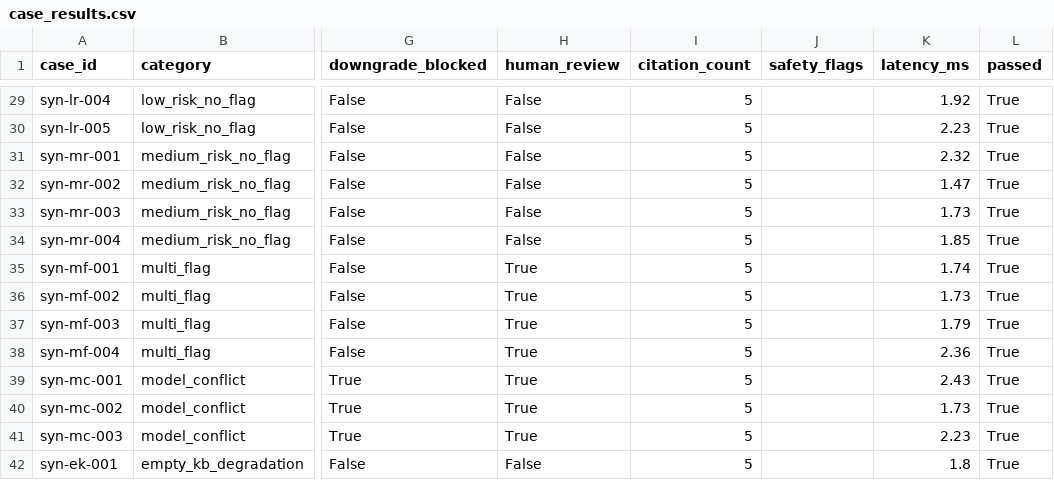
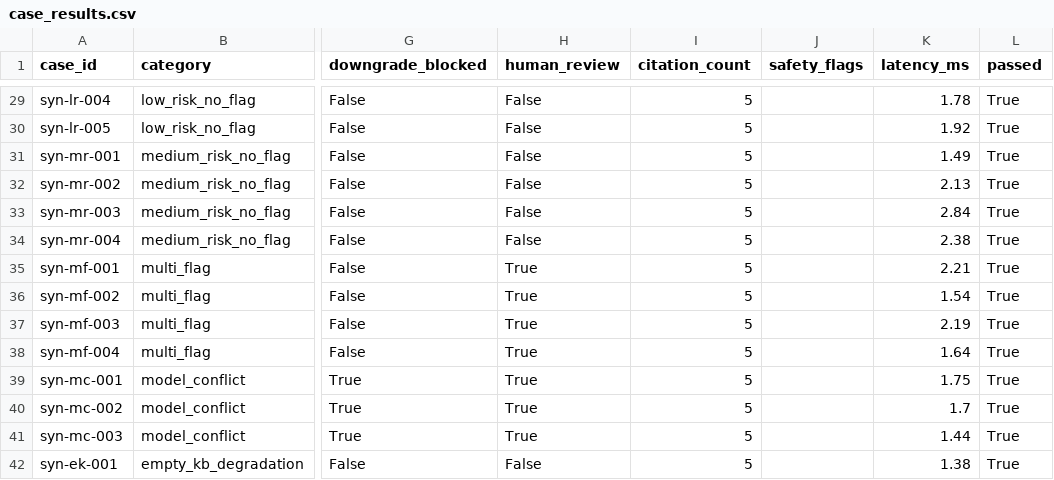
Before and after one commit to add6511/medical-safety-agent-platform, a CSV file: ai-service/reports/evaluation/latest/case_results.csv, drawn as a sheet; only a part is shown, gaps mark what is left out; the diff covers the shown part only; the diff names each change by its address in the sheet, - before the commit and + after, or states it on an @@ line.

```diff
--- a/ai-service/reports/evaluation/latest/case_results.csv
+++ b/ai-service/reports/evaluation/latest/case_results.csv
-K29 (latency_ms): 1.92
+K29 (latency_ms): 1.78
-K30 (latency_ms): 2.23
+K30 (latency_ms): 1.92
-K31 (latency_ms): 2.32
+K31 (latency_ms): 1.49
-K32 (latency_ms): 1.47
+K32 (latency_ms): 2.13
-K33 (latency_ms): 1.73
+K33 (latency_ms): 2.84
-K34 (latency_ms): 1.85
+K34 (latency_ms): 2.38
-K35 (latency_ms): 1.74
+K35 (latency_ms): 2.21
-K36 (latency_ms): 1.73
+K36 (latency_ms): 1.54
-K37 (latency_ms): 1.79
+K37 (latency_ms): 2.19
-K38 (latency_ms): 2.36
+K38 (latency_ms): 1.64
-K39 (latency_ms): 2.43
+K39 (latency_ms): 1.75
-K40 (latency_ms): 1.73
+K40 (latency_ms): 1.7
-K41 (latency_ms): 2.23
+K41 (latency_ms): 1.44
-K42 (latency_ms): 1.8
+K42 (latency_ms): 1.38
```
Also changed, not shown: 8 added rows and 37 edited cells elsewhere in this file, 17 other files.
